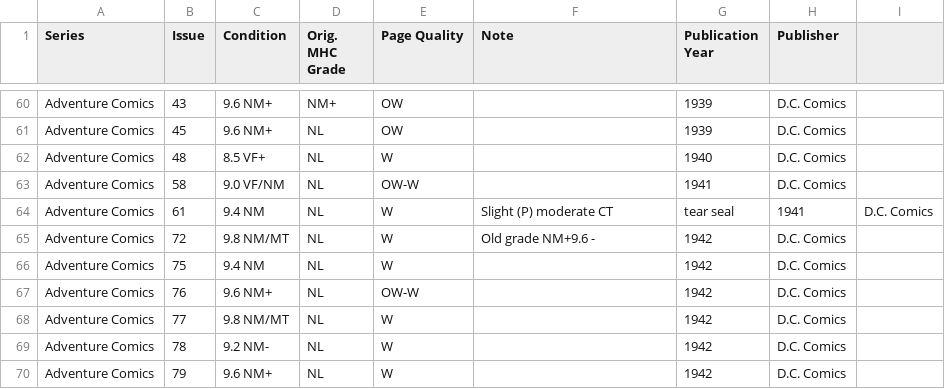
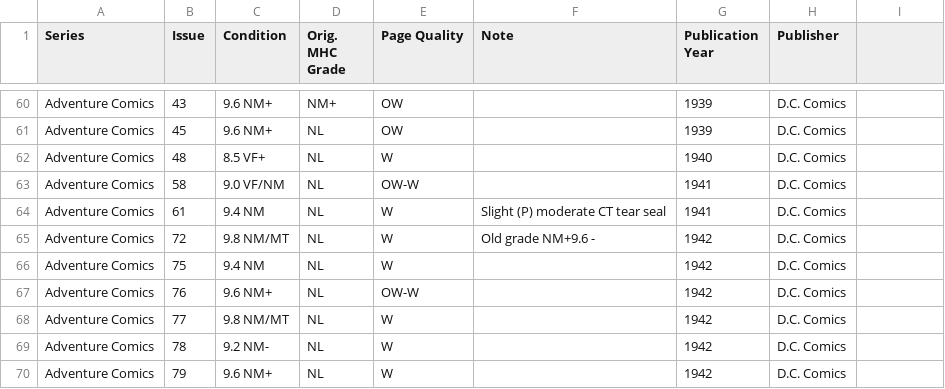
Before and after one commit to roblarsen/Edgar-Church-Collection-Data, a CSV file: data.csv, drawn as a sheet; only a part is shown, gaps mark what is left out.

Commit message:
Formatting

```diff
--- a/data.csv
+++ b/data.csv
@@ -63,3 +63,3 @@ Adventure Comics ,48 ,8.5 VF+,NL ,W , ,1940 ,D.C. Comics
 Adventure Comics ,58 ,9.0 VF/NM,NL ,OW-W , ,1941 ,D.C. Comics
-Adventure Comics ,61 ,9.4 NM,NL ,W ,Slight (P) moderate CT, tear seal ,1941 ,D.C. Comics
+Adventure Comics ,61 ,9.4 NM,NL ,W ,Slight (P) moderate CT tear seal ,1941 ,D.C. Comics
 Adventure Comics ,72 ,9.8 NM/MT,NL ,W ,Old grade NM+9.6 -  ,1942 ,D.C. Comics
```
